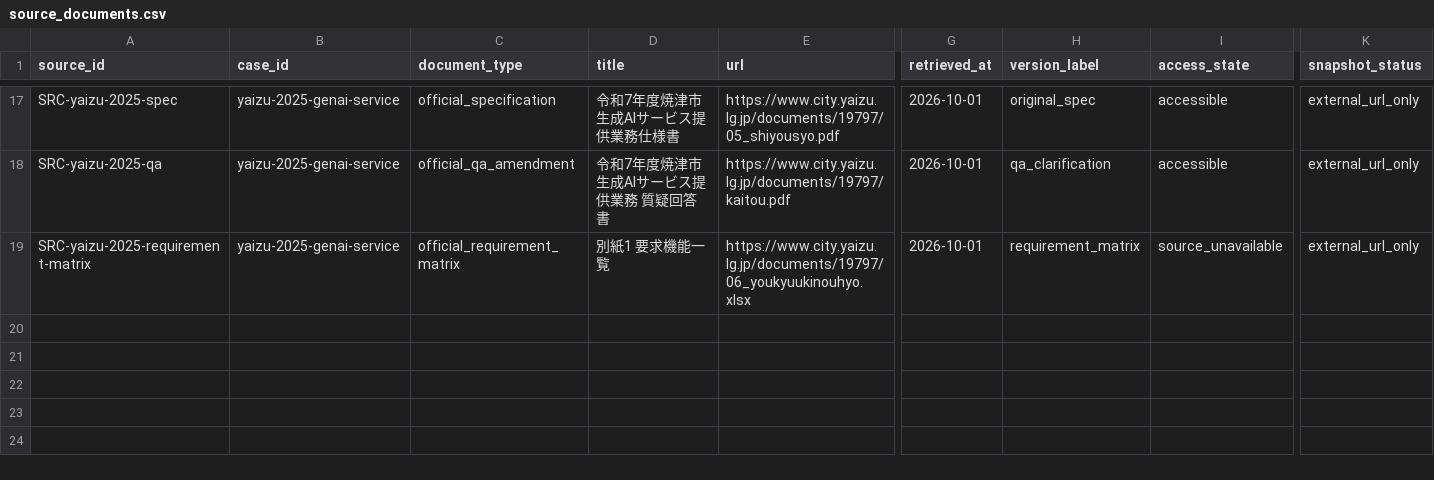
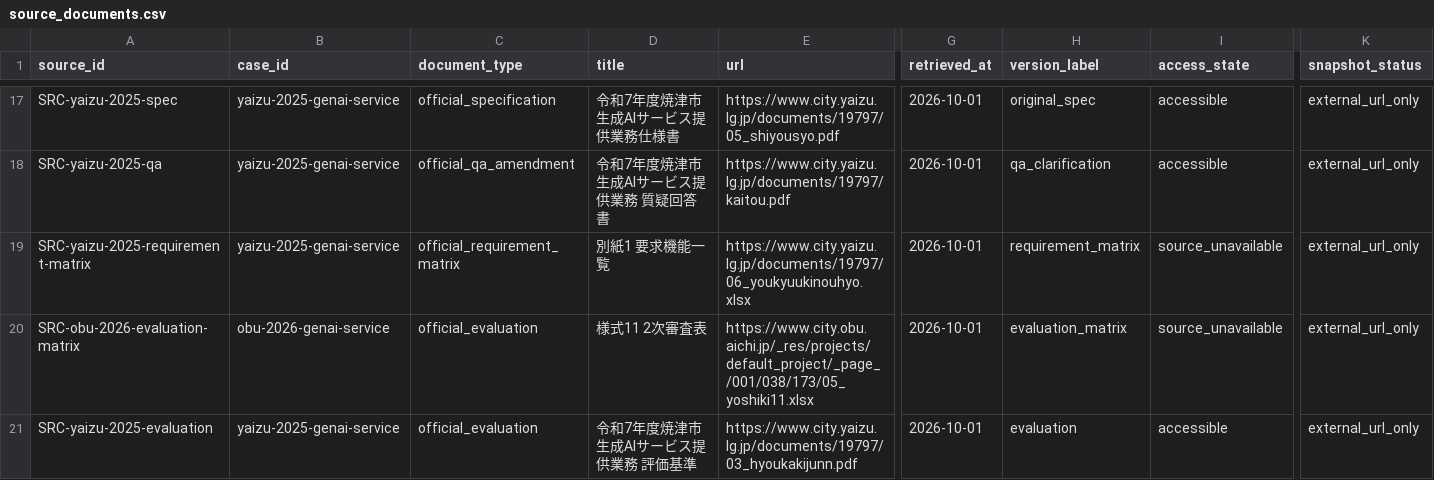
Before and after one commit to Josh-Temple/public-sector-ai-procurement-japan, a CSV file: data/source_documents.csv, drawn as a sheet; only a part is shown, gaps mark what is left out; rows hold the shown columns only; the diff names each change by its address in the sheet, - before the commit and + after, or states it on an @@ line.

Commit message:
Register Obu and Yaizu evaluation sources

```diff
--- a/data/source_documents.csv
+++ b/data/source_documents.csv
+row 20: SRC-obu-2026-evaluation-matrix | obu-2026-genai-service | official_evaluation | 様式11 2次審査表 | https://www.city.obu.aichi.jp/_res/projects/default_project/_page_/001/038/173/05_yoshiki11.xlsx | 2026-10-01 | evaluation_matrix | source_unavailable | external_url_only
+row 21: SRC-yaizu-2025-evaluation | yaizu-2025-genai-service | official_evaluation | 令和7年度焼津市生成AIサービス提供業務 評価基準 | https://www.city.yaizu.lg.jp/documents/19797/03_hyoukakijunn.pdf | 2026-10-01 | evaluation | accessible | external_url_only
```
